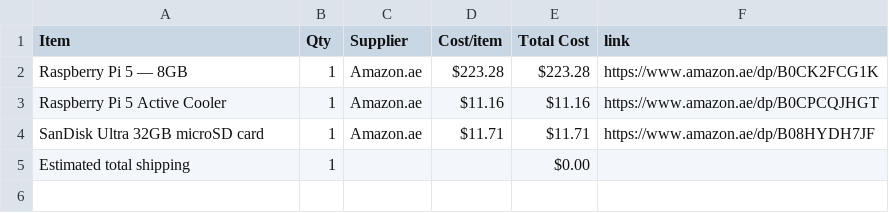
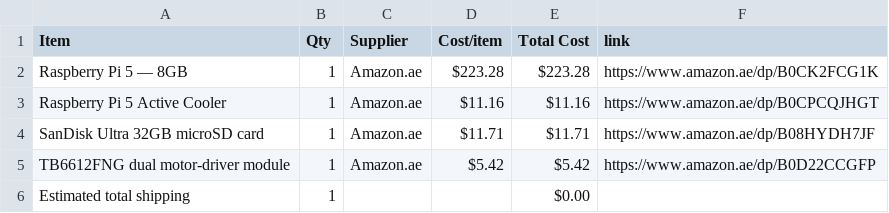
Before and after one commit to AalindOg/AVA-Robot-, a CSV file: BOM.csv, drawn as a sheet.

Commit message:
Sync Ava-Robot from Half Life

```diff
--- a/BOM.csv
+++ b/BOM.csv
@@ -4,2 +4,3 @@ Raspberry Pi 5 Active Cooler,1,Amazon.ae,$11.16,$11.16,https://www.amazon.ae/dp/
 SanDisk Ultra 32GB microSD card,1,Amazon.ae,$11.71,$11.71,https://www.amazon.ae/dp/B08HYDH7JF
+TB6612FNG dual motor-driver module,1,Amazon.ae,$5.42,$5.42,https://www.amazon.ae/dp/B0D22CCGFP
 Estimated total shipping,1,,,$0.00,
```
